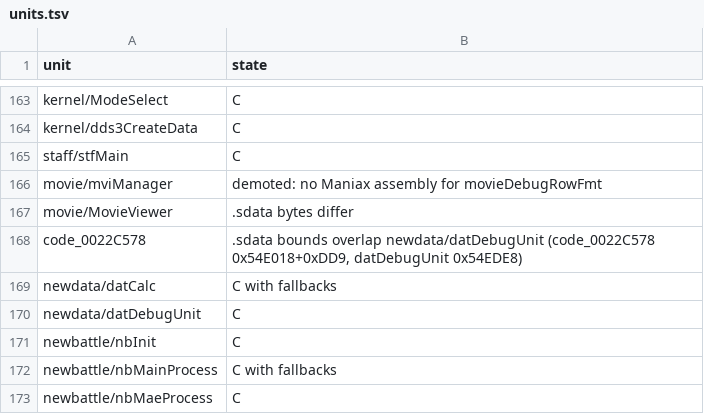
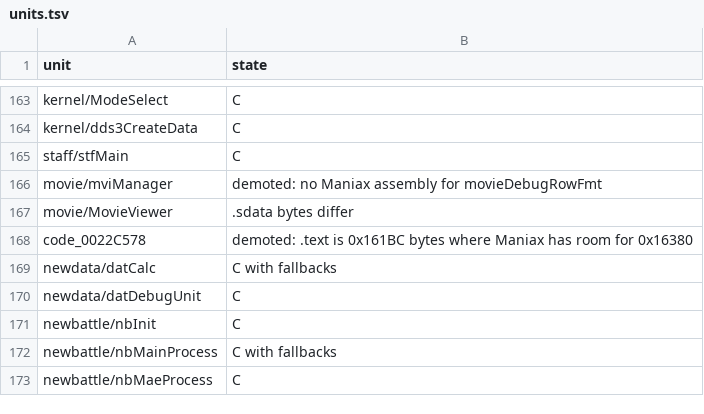
Before and after one commit to sommepo/smt3-decomp, a TSV file: config/mnax/units.tsv, drawn as a sheet; only a part is shown, gaps mark what is left out; the diff covers the shown part only.

```diff
--- a/config/mnax/units.tsv
+++ b/config/mnax/units.tsv
@@ -167,3 +167,3 @@ movie/mviManager	demoted: no Maniax assembly for movieDebugRowFmt
 movie/MovieViewer	.sdata bytes differ
-code_0022C578	.sdata bounds overlap newdata/datDebugUnit (code_0022C578 0x54E018+0xDD9, datDebugUnit 0x54EDE8)
+code_0022C578	demoted: .text is 0x161BC bytes where Maniax has room for 0x16380
 newdata/datCalc	C with fallbacks
```
Also changed, not shown: 14 edited cells elsewhere in this file, 5 other files.
